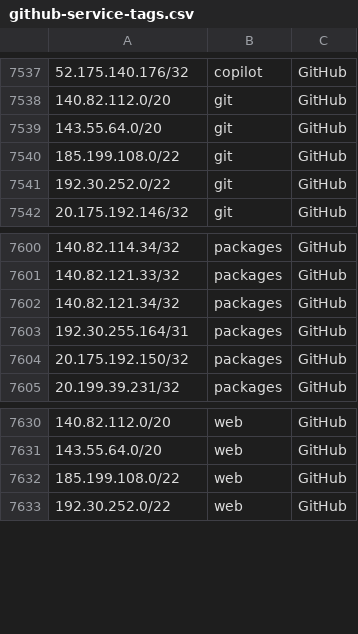
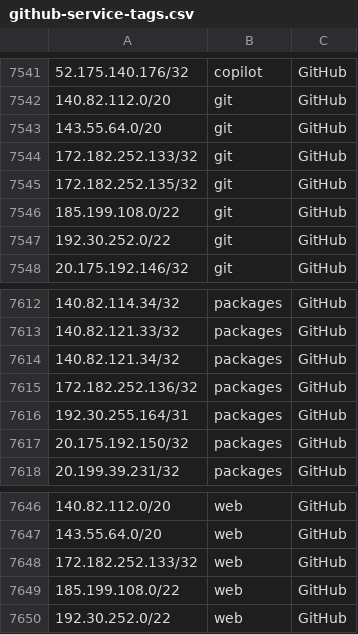
Before and after one commit to KustoKing/known-ip-addresses, a CSV file: cloud-ip-ranges/github-service-tags.csv, drawn as a sheet; only a part is shown, gaps mark what is left out; the diff covers the shown part only; the diff names each change by its address in the sheet, - before the commit and + after, or states it on an @@ line.

```diff
--- a/cloud-ip-ranges/github-service-tags.csv
+++ b/cloud-ip-ranges/github-service-tags.csv
+row 7544: 172.182.252.133/32 | git | GitHub
+row 7545: 172.182.252.135/32 | git | GitHub
+row 7615: 172.182.252.136/32 | packages | GitHub
+row 7648: 172.182.252.133/32 | web | GitHub
```
Also changed, not shown: 16 added rows elsewhere in this file.
